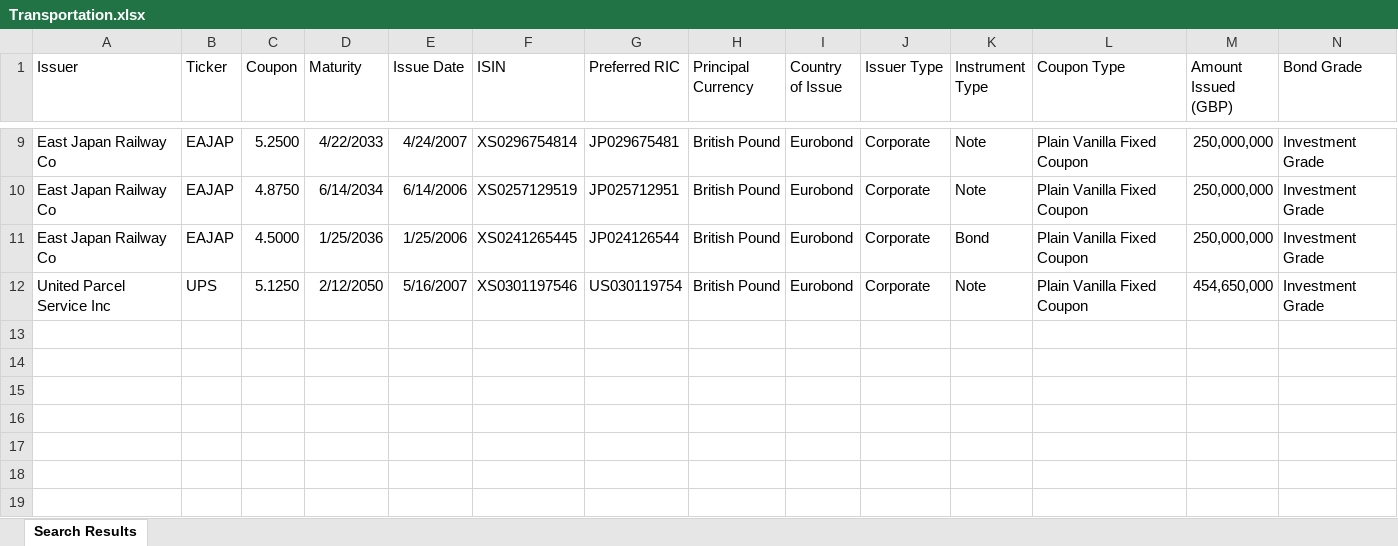
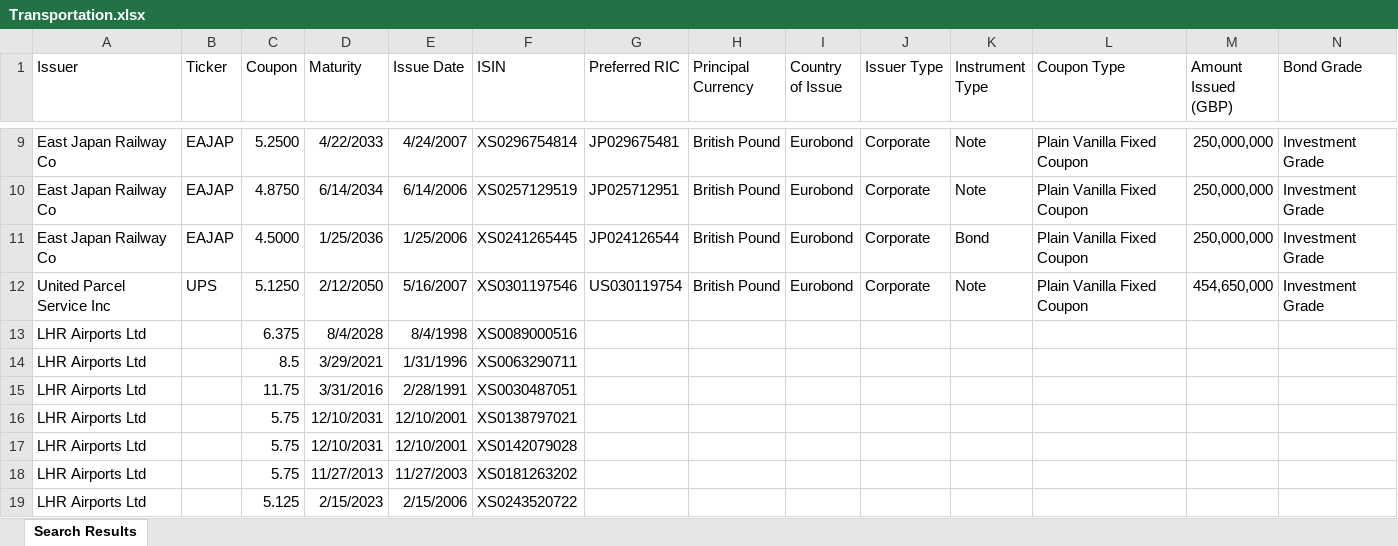
Before and after one commit to Reneige/EstimatingCreditSpreadsViaMachineLearning, an Excel workbook: GBP Bonds/Master List of Bonds/Transportation.xlsx, sheet Search Results, drawn as a sheet; only a part is shown, gaps mark what is left out; values as stored, in another font and other column widths than the file's, no borders; rows hold the shown columns only; the diff names each change by its address in the sheet, - before the commit and + after, or states it on an @@ line.

```diff
--- a/GBP Bonds/Master List of Bonds/Transportation.xlsx (sheet Search Results)
+++ b/GBP Bonds/Master List of Bonds/Transportation.xlsx (sheet Search Results)
+row 13: LHR Airports Ltd |  | 6.375 | 8/4/2028 | 8/4/1998 | XS0089000516
+row 14: LHR Airports Ltd |  | 8.5 | 3/29/2021 | 1/31/1996 | XS0063290711
+row 15: LHR Airports Ltd |  | 11.75 | 3/31/2016 | 2/28/1991 | XS0030487051
+row 16: LHR Airports Ltd |  | 5.75 | 12/10/2031 | 12/10/2001 | XS0138797021
+row 17: LHR Airports Ltd |  | 5.75 | 12/10/2031 | 12/10/2001 | XS0142079028
+row 18: LHR Airports Ltd |  | 5.75 | 11/27/2013 | 11/27/2003 | XS0181263202
+row 19: LHR Airports Ltd |  | 5.125 | 2/15/2023 | 2/15/2006 | XS0243520722
```
Also changed, not shown: GBP Bonds/Master List of Bonds/Service Companies -disc.xlsx, 47 other files.
